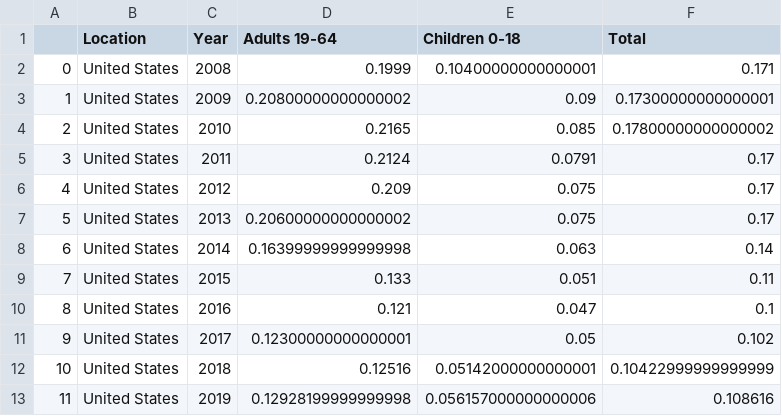
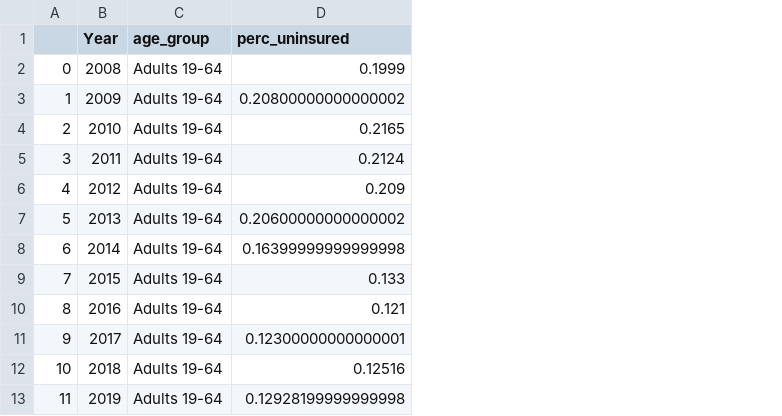
Before and after one commit to apelczar/dataviz_insurance, a CSV file: Data files/uninsured_age_natl.csv, drawn as a sheet; only a part is shown; removed rows and columns are numbered as before the commit, all else as after; the diff covers the shown part only; the diff names each change by its address in the sheet, - before the commit and + after, or states it on an @@ line.

```diff
--- a/Data files/uninsured_age_natl.csv
+++ b/Data files/uninsured_age_natl.csv
-column B (Location), rows 2-13: all United States
+column C (age_group), rows 2-13: all Adults 19-64
-column E (Children 0-18), rows 2-13: 0.10400000000000001 | 0.09 | 0.085 | 0.0791 | 0.075 | 0.075 | 0.063 | 0.051 | 0.047 | 0.05 | 0.05142000000000001 | 0.056157000000000006
-column F (Total), rows 2-13: 0.171 | 0.17300000000000001 | 0.17800000000000002 | 0.17 | 0.17 | 0.17 | 0.14 | 0.11 | 0.1 | 0.102 | 0.10422999999999999 | 0.108616
-D1: Adults 19-64
+D1: perc_uninsured
```
Also changed, not shown: 24 added rows elsewhere in this file, Data files/coverage_type_2018.csv, Data files/coverage_type_natl.csv, 5 other files.
